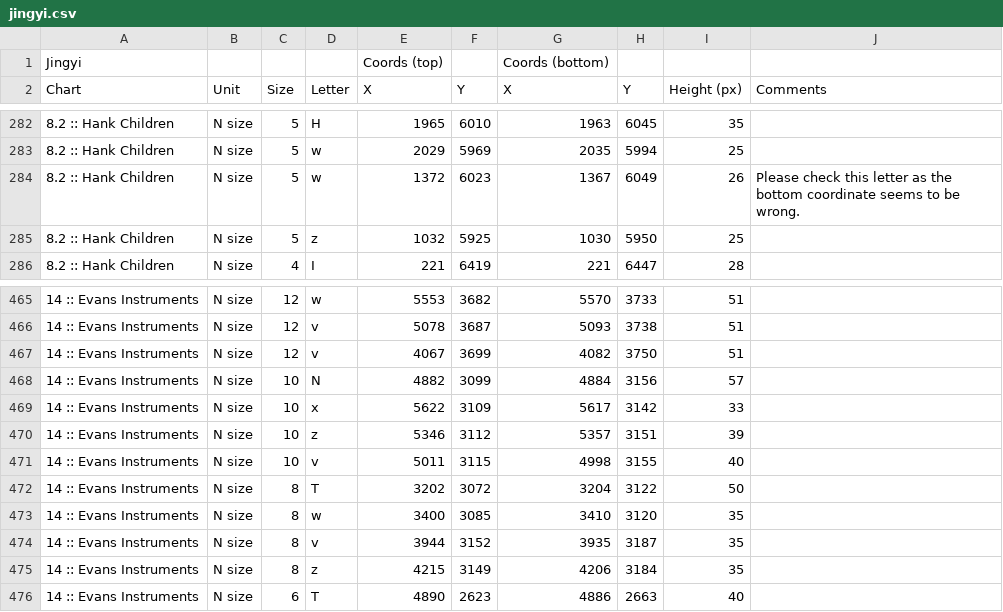
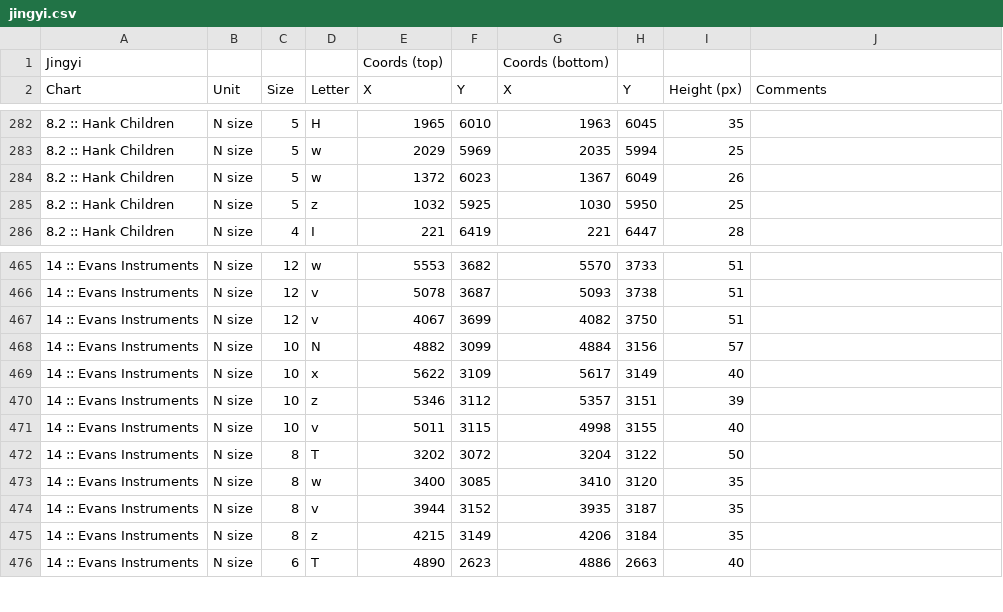
Before and after one commit to tim-murphy/near_chart, a CSV file: measurements/jingyi.csv, drawn as a sheet; only a part is shown, gaps mark what is left out.

Commit message:
Measurement update
Found y-axis error with one letter measurement

```diff
--- a/measurements/jingyi.csv
+++ b/measurements/jingyi.csv
@@ -283,3 +283,3 @@ Chart,Unit,Size,Letter,X,Y,X,Y,Height (px),Comments
 8.2 :: Hank Children,N size,5,w,2029,5969,2035,5994,25,
-8.2 :: Hank Children,N size,5,w,1372,6023,1367,6049,26,Please check this letter as the bottom coordinate seems to be wrong.
+8.2 :: Hank Children,N size,5,w,1372,6023,1367,6049,26,
 8.2 :: Hank Children,N size,5,z,1032,5925,1030,5950,25,
@@ -468,3 +468,3 @@ Chart,Unit,Size,Letter,X,Y,X,Y,Height (px),Comments
 14 :: Evans Instruments,N size,10,N,4882,3099,4884,3156,57,
-14 :: Evans Instruments,N size,10,x,5622,3109,5617,3142,33,
+14 :: Evans Instruments,N size,10,x,5622,3109,5617,3149,40,
 14 :: Evans Instruments,N size,10,z,5346,3112,5357,3151,39,
```
